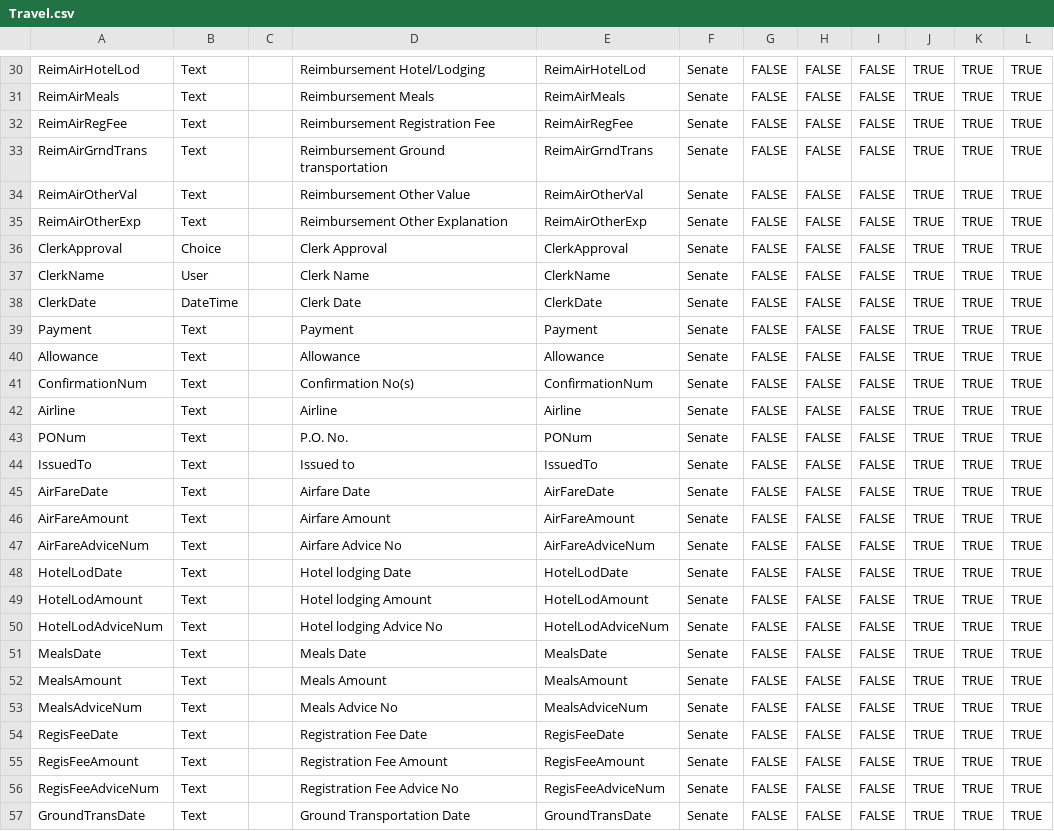
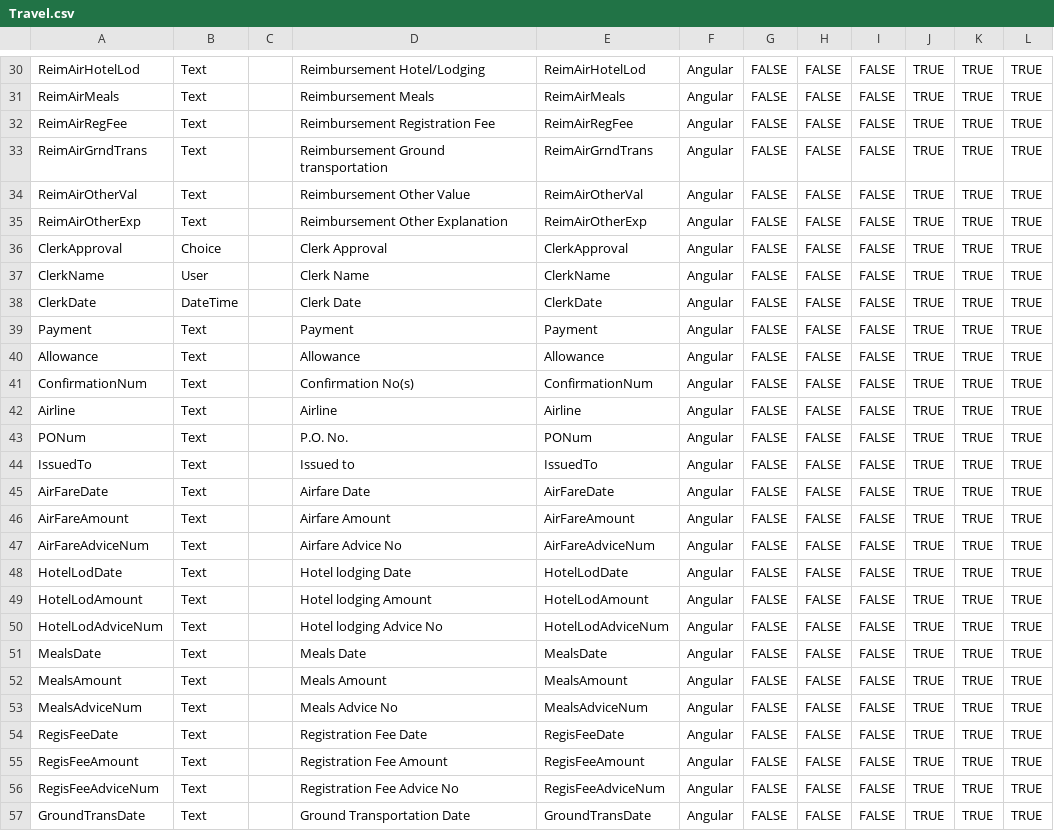
Before and after one commit to Zerg00s/AngularForms, a CSV file: AngularForms/Provision.Console/Models/Travel.csv, drawn as a sheet; only a part is shown, gaps mark what is left out; the diff covers the shown part only; the diff names each change by its address in the sheet, - before the commit and + after, or states it on an @@ line.

```diff
--- a/AngularForms/Provision.Console/Models/Travel.csv
+++ b/AngularForms/Provision.Console/Models/Travel.csv
-F30:F57: Senate
+F30:F57: Angular
```
Also changed, not shown: 39 edited cells elsewhere in this file, 10 other files.
